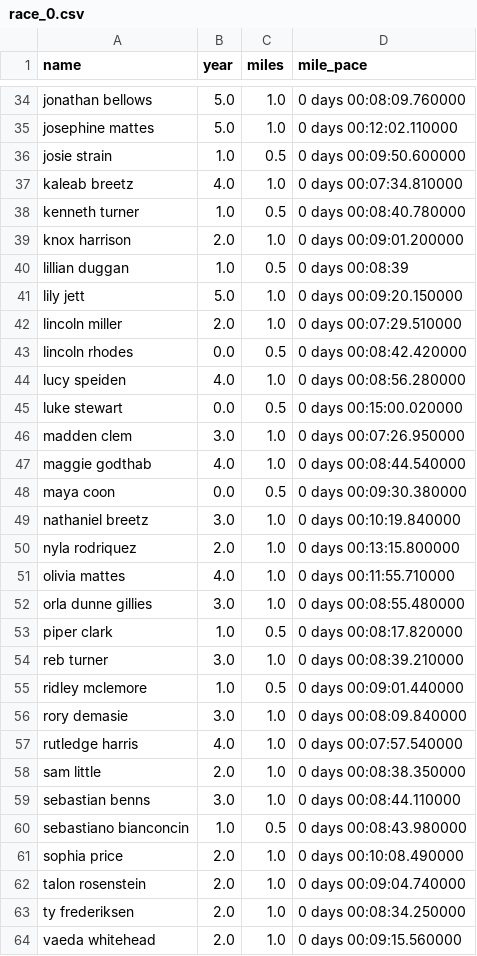
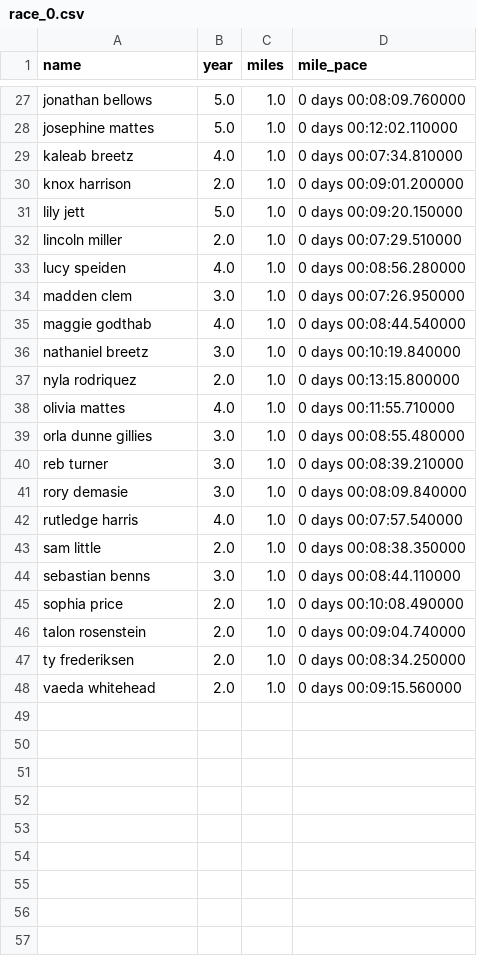
Before and after one commit to tompscanlan/dunn-xc-personal-records, a CSV file: 2021_season_data/race_0.csv, drawn as a sheet; only a part is shown, gaps mark what is left out; the diff covers the shown part only.

Commit message:
drop best records for runs under a mile.

```diff
--- a/2021_season_data/race_0.csv
+++ b/2021_season_data/race_0.csv
@@ -35,15 +28,9 @@ jonathan bellows,5.0,1.0,0 days 00:08:09.760000
 josephine mattes,5.0,1.0,0 days 00:12:02.110000
-josie strain,1.0,0.5,0 days 00:09:50.600000
 kaleab breetz,4.0,1.0,0 days 00:07:34.810000
-kenneth turner,1.0,0.5,0 days 00:08:40.780000
 knox harrison,2.0,1.0,0 days 00:09:01.200000
-lillian duggan,1.0,0.5,0 days 00:08:39
 lily jett,5.0,1.0,0 days 00:09:20.150000
 lincoln miller,2.0,1.0,0 days 00:07:29.510000
-lincoln rhodes,0.0,0.5,0 days 00:08:42.420000
 lucy speiden,4.0,1.0,0 days 00:08:56.280000
-luke stewart,0.0,0.5,0 days 00:15:00.020000
 madden clem,3.0,1.0,0 days 00:07:26.950000
 maggie godthab,4.0,1.0,0 days 00:08:44.540000
-maya coon,0.0,0.5,0 days 00:09:30.380000
 nathaniel breetz,3.0,1.0,0 days 00:10:19.840000
@@ -52,5 +39,3 @@ olivia mattes,4.0,1.0,0 days 00:11:55.710000
 orla dunne gillies,3.0,1.0,0 days 00:08:55.480000
-piper clark,1.0,0.5,0 days 00:08:17.820000
 reb turner,3.0,1.0,0 days 00:08:39.210000
-ridley mclemore,1.0,0.5,0 days 00:09:01.440000
 rory demasie,3.0,1.0,0 days 00:08:09.840000
@@ -59,3 +44,2 @@ sam little,2.0,1.0,0 days 00:08:38.350000
 sebastian benns,3.0,1.0,0 days 00:08:44.110000
-sebastiano bianconcin,1.0,0.5,0 days 00:08:43.980000
 sophia price,2.0,1.0,0 days 00:10:08.490000
```
Also changed, not shown: 8 removed rows elsewhere in this file, 2021_season_data/race_2.csv, 2021_season_data/race_2_prs.csv, 16 other files.
